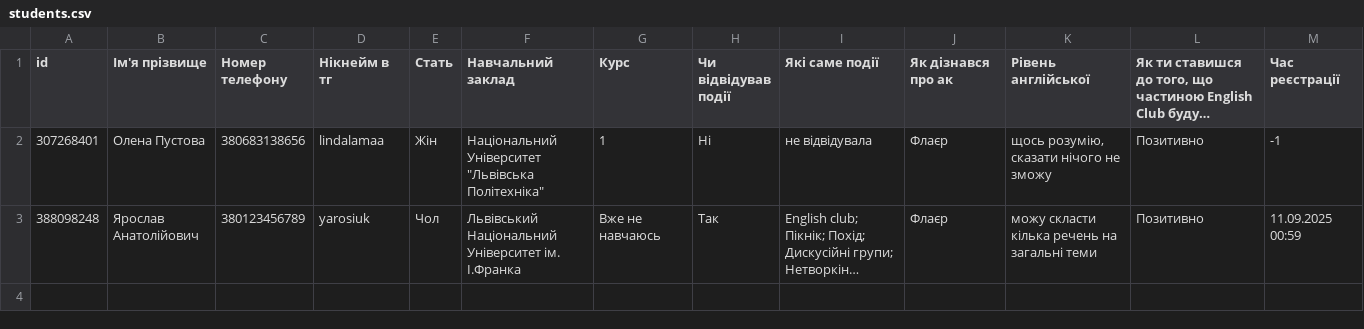
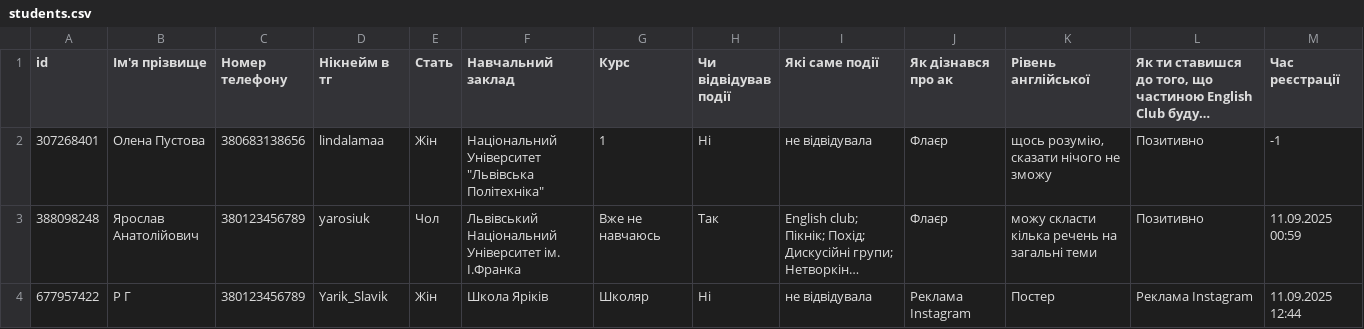
Before and after one commit to YaroslavPanasiuk/EnglishClubRegistrationBot, a CSV file: data/students.csv, drawn as a sheet; long unchanged cells end in …; the diff names each change by its address in the sheet, - before the commit and + after, or states it on an @@ line.

```diff
--- a/data/students.csv
+++ b/data/students.csv
+row 4: 677957422 | Р Г | 380123456789 | Yarik_Slavik | Жін | Школа Яріків | Школяр | Ні | не відвідувала | Реклама Instagram | Постер | Реклама Instagram | 11.09.2025 12:44
```
Also changed, not shown: 1 other file.
